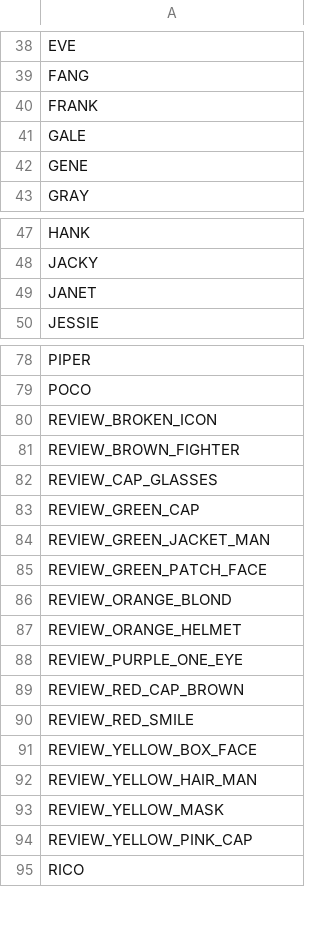
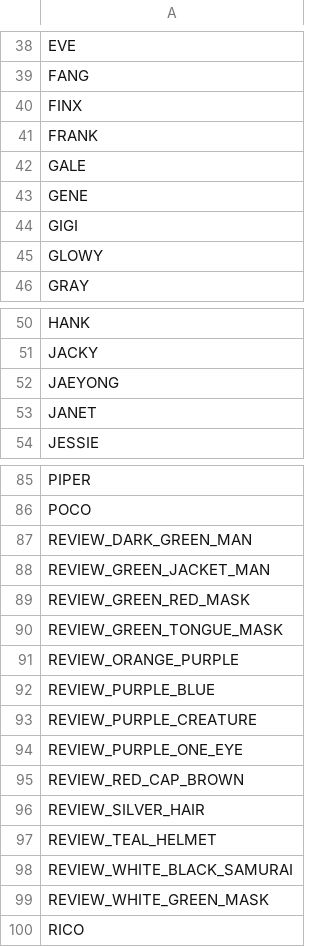
Before and after one commit to hammondutra/cs156-machine-learning, a CSV file: assignments/01_brawl_stars/data/brawler_names.csv, drawn as a sheet; only a part is shown, gaps mark what is left out; the diff covers the shown part only.

Commit message:
Sync brawler vocabulary for 147-game dataset

```diff
--- a/assignments/01_brawl_stars/data/brawler_names.csv
+++ b/assignments/01_brawl_stars/data/brawler_names.csv
@@ -39,2 +39,3 @@ EVE
 FANG
+FINX
 FRANK
@@ -42,2 +43,4 @@ GALE
 GENE
+GIGI
+GLOWY
 GRAY
@@ -48,2 +51,3 @@ HANK
 JACKY
+JAEYONG
 JANET
@@ -79,17 +86,15 @@ PIPER
 POCO
-REVIEW_BROKEN_ICON
-REVIEW_BROWN_FIGHTER
-REVIEW_CAP_GLASSES
-REVIEW_GREEN_CAP
+REVIEW_DARK_GREEN_MAN
 REVIEW_GREEN_JACKET_MAN
-REVIEW_GREEN_PATCH_FACE
-REVIEW_ORANGE_BLOND
-REVIEW_ORANGE_HELMET
+REVIEW_GREEN_RED_MASK
+REVIEW_GREEN_TONGUE_MASK
+REVIEW_ORANGE_PURPLE
+REVIEW_PURPLE_BLUE
+REVIEW_PURPLE_CREATURE
 REVIEW_PURPLE_ONE_EYE
 REVIEW_RED_CAP_BROWN
-REVIEW_RED_SMILE
-REVIEW_YELLOW_BOX_FACE
-REVIEW_YELLOW_HAIR_MAN
-REVIEW_YELLOW_MASK
-REVIEW_YELLOW_PINK_CAP
+REVIEW_SILVER_HAIR
+REVIEW_TEAL_HELMET
+REVIEW_WHITE_BLACK_SAMURAI
+REVIEW_WHITE_GREEN_MASK
 RICO
```
Also changed, not shown: 6 added rows elsewhere in this file.
